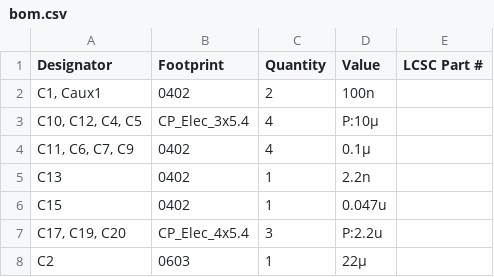
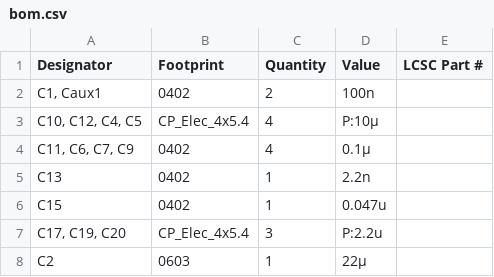
Before and after one commit to yosshipaopao/tofu-robot, a CSV file: circuit/embed/production/bom.csv, drawn as a sheet; only a part is shown.

```diff
--- a/circuit/embed/production/bom.csv
+++ b/circuit/embed/production/bom.csv
@@ -2,3 +2,3 @@
 "C1, Caux1",0402,2,100n,
-"C10, C12, C4, C5",CP_Elec_3x5.4,4,P:10μ,
+"C10, C12, C4, C5",CP_Elec_4x5.4,4,P:10μ,
 "C11, C6, C7, C9",0402,4,0.1μ,
```
Also changed, not shown: 4 other files.
